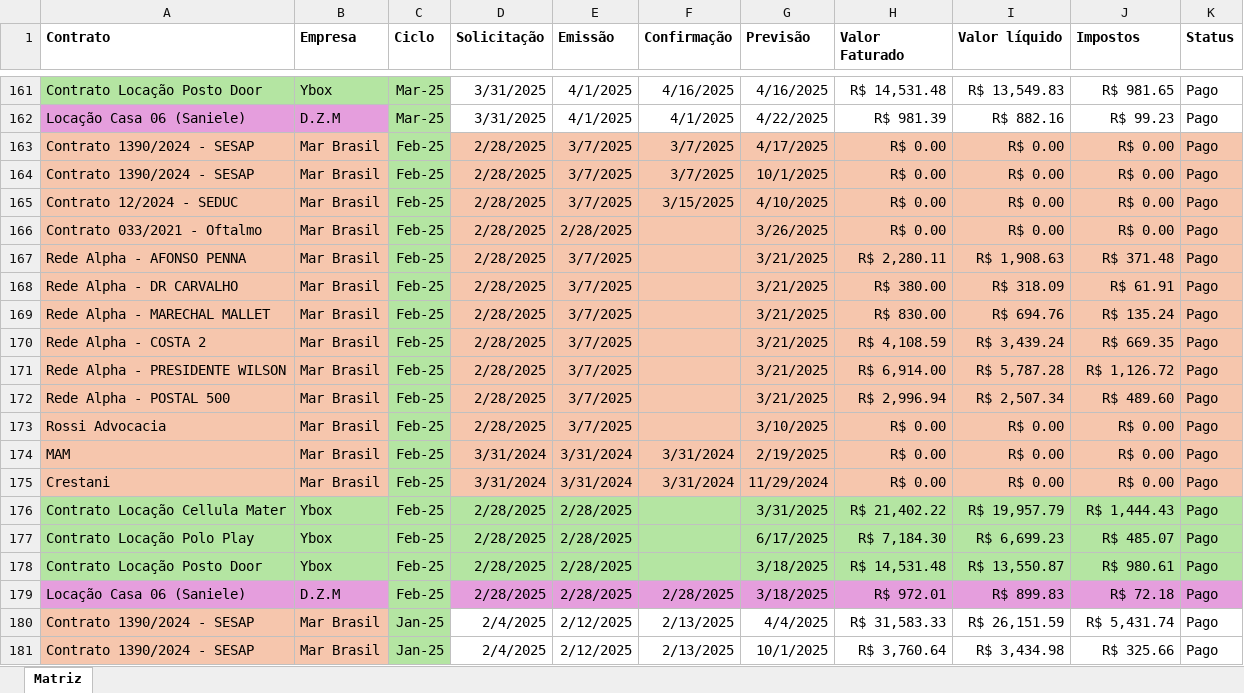
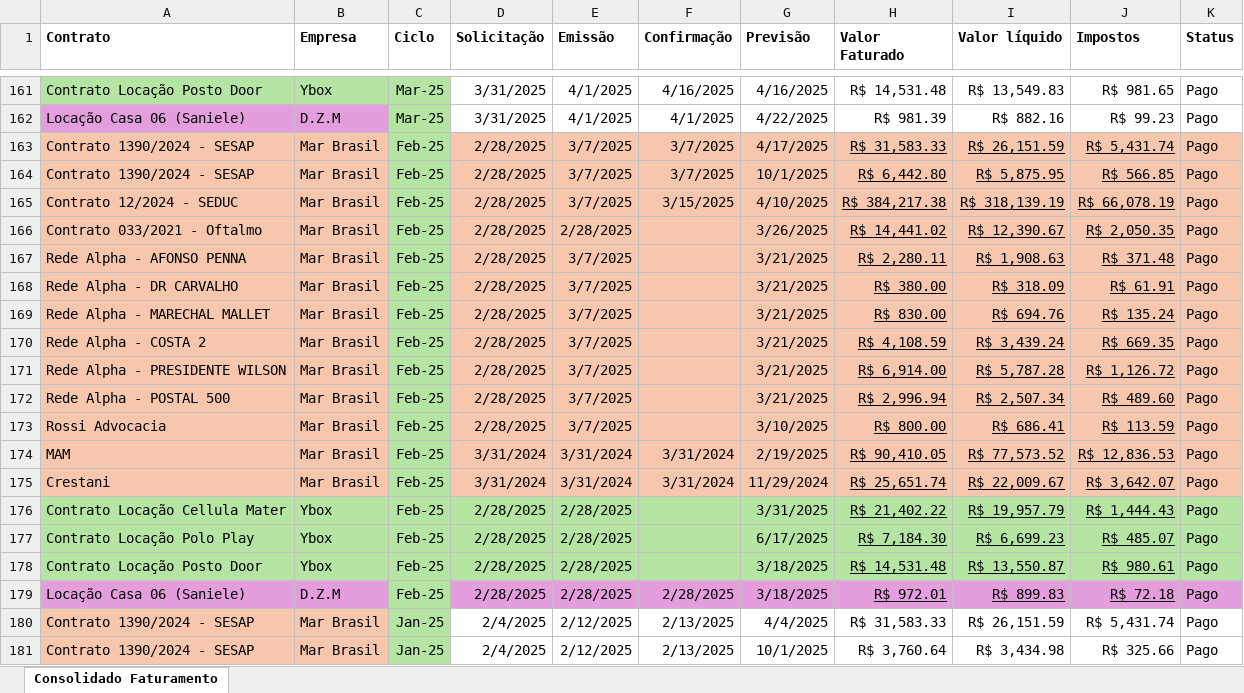
Before and after one commit to marcospaula-marBR/DashboardFinanceiro, an Excel workbook: Consolidado Faturamento.xlsx, sheet Consolidado Faturamento, drawn as a sheet; only a part is shown, gaps mark what is left out; values as stored, in another font and other column widths than the file's, no borders; table styles not drawn; the diff names each change by its address in the sheet, - before the commit and + after, or states it on an @@ line.

Commit message:
v26.2.1: Atualização de dados CSV (Faturamento e Contratos)

```diff
--- a/Consolidado Faturamento.xlsx (sheet Consolidado Faturamento)
+++ b/Consolidado Faturamento.xlsx (sheet Consolidado Faturamento)
-sheet tab: Matriz
+sheet tab: Consolidado Faturamento
-H163 (Valor Faturado): R$ 0.00
+H163 (Valor Faturado): R$ 31,583.33
-H163:J179 underline: off
+H163:J179 underline: on
-I163 (Valor líquido): R$ 0.00
+I163 (Valor líquido): R$ 26,151.59
-J163 (Impostos): R$ 0.00
+J163 (Impostos): R$ 5,431.74
-H164 (Valor Faturado): R$ 0.00
+H164 (Valor Faturado): R$ 6,442.80
-I164 (Valor líquido): R$ 0.00
+I164 (Valor líquido): R$ 5,875.95
-J164 (Impostos): R$ 0.00
+J164 (Impostos): R$ 566.85
-H165 (Valor Faturado): R$ 0.00
+H165 (Valor Faturado): R$ 384,217.38
-I165 (Valor líquido): R$ 0.00
+I165 (Valor líquido): R$ 318,139.19
-J165 (Impostos): R$ 0.00
+J165 (Impostos): R$ 66,078.19
-H166 (Valor Faturado): R$ 0.00
+H166 (Valor Faturado): R$ 14,441.02
-I166 (Valor líquido): R$ 0.00
+I166 (Valor líquido): R$ 12,390.67
-J166 (Impostos): R$ 0.00
+J166 (Impostos): R$ 2,050.35
-H173 (Valor Faturado): R$ 0.00
+H173 (Valor Faturado): R$ 800.00
-I173 (Valor líquido): R$ 0.00
+I173 (Valor líquido): R$ 686.41
-J173 (Impostos): R$ 0.00
+J173 (Impostos): R$ 113.59
-H174 (Valor Faturado): R$ 0.00
+H174 (Valor Faturado): R$ 90,410.05
-I174 (Valor líquido): R$ 0.00
+I174 (Valor líquido): R$ 77,573.52
-J174 (Impostos): R$ 0.00
+J174 (Impostos): R$ 12,836.53
-H175 (Valor Faturado): R$ 0.00
+H175 (Valor Faturado): R$ 25,651.74
-I175 (Valor líquido): R$ 0.00
+I175 (Valor líquido): R$ 22,009.67
-J175 (Impostos): R$ 0.00
+J175 (Impostos): R$ 3,642.07
```
Also changed, not shown: formulas that keep their value, 1 other file.
